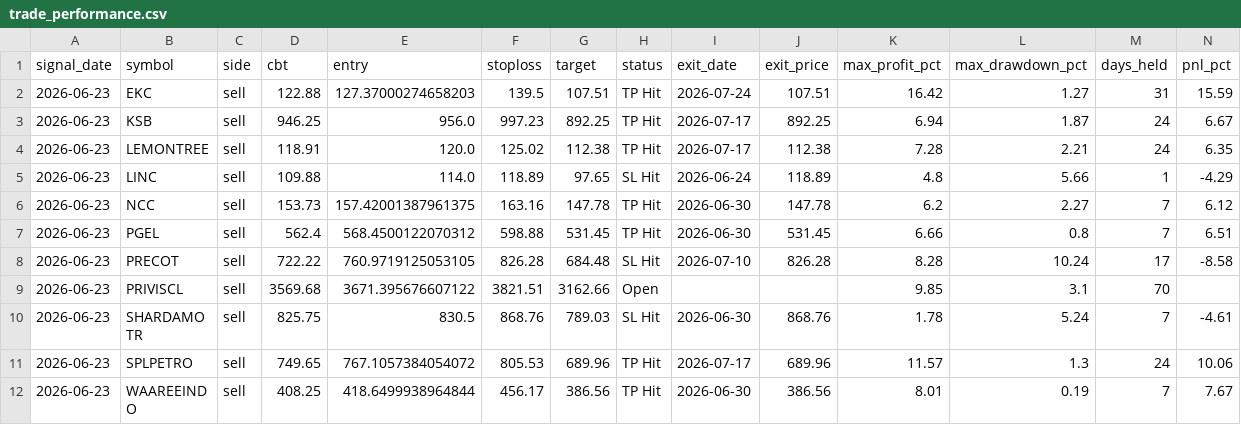
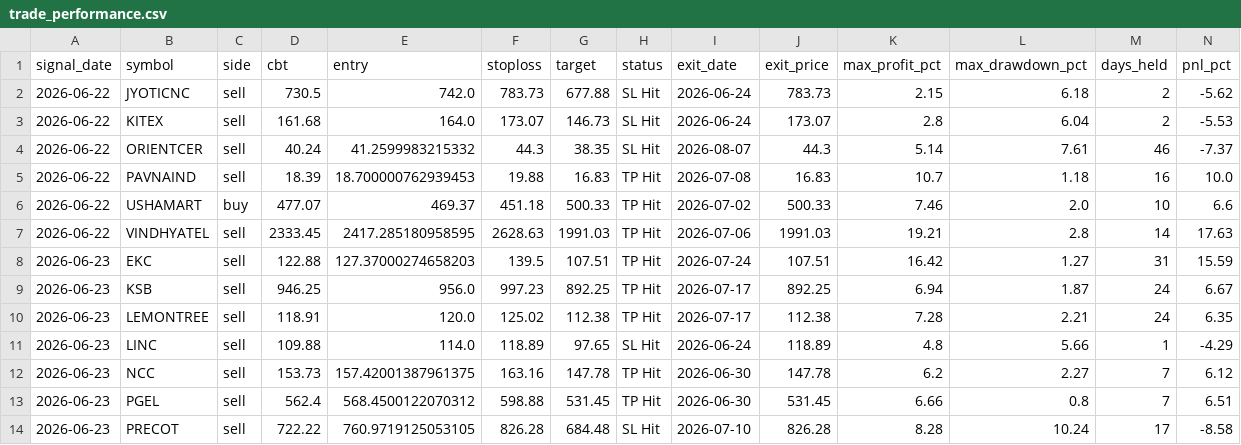
Before and after one commit to faizjio7011-code/checking-trade-signals, a CSV file: report_in/trade_performance.csv, drawn as a sheet; only a part is shown; the shorter side is filled out with more unchanged rows; rows hold the shown columns only; the diff names each change by its address in the sheet, - before the commit and + after, or states it on an @@ line.

```diff
--- a/report_in/trade_performance.csv
+++ b/report_in/trade_performance.csv
+row 2: 2026-06-22 | JYOTICNC | sell | 730.5 | 742.0 | 783.73 | 677.88 | SL Hit | 2026-06-24 | 783.73 | 2.15 | 6.18 | 2 | -5.62
+row 3: 2026-06-22 | KITEX | sell | 161.68 | 164.0 | 173.07 | 146.73 | SL Hit | 2026-06-24 | 173.07 | 2.8 | 6.04 | 2 | -5.53
+row 4: 2026-06-22 | ORIENTCER | sell | 40.24 | 41.2599983215332 | 44.3 | 38.35 | SL Hit | 2026-08-07 | 44.3 | 5.14 | 7.61 | 46 | -7.37
+row 5: 2026-06-22 | PAVNAIND | sell | 18.39 | 18.700000762939453 | 19.88 | 16.83 | TP Hit | 2026-07-08 | 16.83 | 10.7 | 1.18 | 16 | 10.0
+row 6: 2026-06-22 | USHAMART | buy | 477.07 | 469.37 | 451.18 | 500.33 | TP Hit | 2026-07-02 | 500.33 | 7.46 | 2.0 | 10 | 6.6
+row 7: 2026-06-22 | VINDHYATEL | sell | 2333.45 | 2417.285180958595 | 2628.63 | 1991.03 | TP Hit | 2026-07-06 | 1991.03 | 19.21 | 2.8 | 14 | 17.63
```
Also changed, not shown: report/reentry.csv, report/sl_hit.csv, 7 other files.
